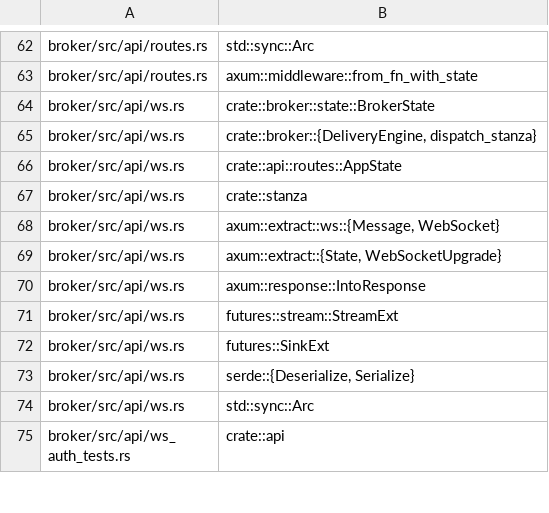
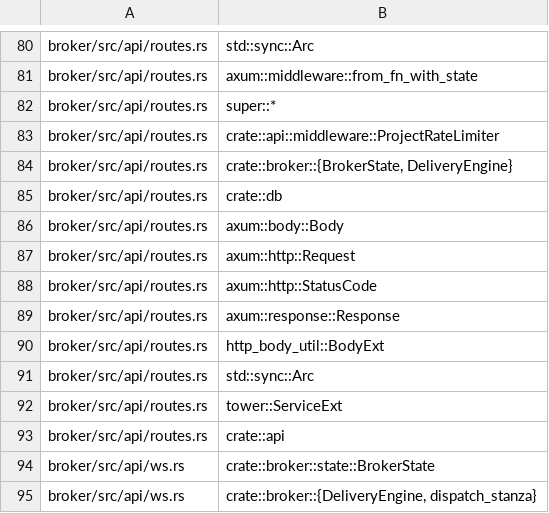
Before and after one commit to micsh/agent-broker, a TSV file: .code-intel/imports.tsv, drawn as a sheet; only a part is shown, gaps mark what is left out; the shorter side is filled out with more unchanged rows; the diff covers the shown part only; the diff names each change by its address in the sheet, - before the commit and + after, or states it on an @@ line.

```diff
--- a/.code-intel/imports.tsv
+++ b/.code-intel/imports.tsv
+row 82: broker/src/api/routes.rs | super::*
+row 83: broker/src/api/routes.rs | crate::api::middleware::ProjectRateLimiter
+row 84: broker/src/api/routes.rs | crate::broker::{BrokerState, DeliveryEngine}
+row 85: broker/src/api/routes.rs | crate::db
+row 86: broker/src/api/routes.rs | axum::body::Body
+row 87: broker/src/api/routes.rs | axum::http::Request
+row 88: broker/src/api/routes.rs | axum::http::StatusCode
+row 89: broker/src/api/routes.rs | axum::response::Response
+row 90: broker/src/api/routes.rs | http_body_util::BodyExt
+row 91: broker/src/api/routes.rs | std::sync::Arc
+row 92: broker/src/api/routes.rs | tower::ServiceExt
+row 93: broker/src/api/routes.rs | crate::api
```
Also changed, not shown: 18 added rows elsewhere in this file, .code-intel/chunks.tsv, .code-intel/typerefs.tsv, 17 other files.
